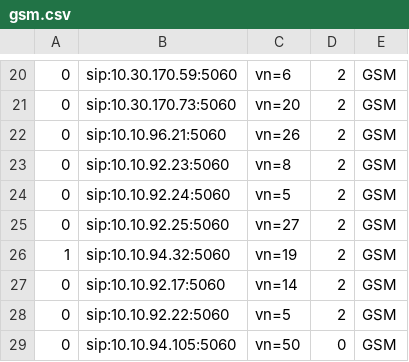
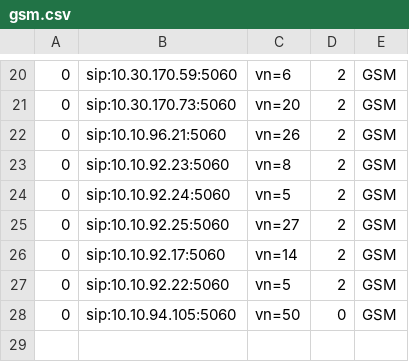
Before and after one commit to devops-itcs/CONFIG-CHANNEL-SIP-99137, a CSV file: gsm.csv, drawn as a sheet; only a part is shown, gaps mark what is left out.

Commit message:
Update gsm.csv

```diff
--- a/gsm.csv
+++ b/gsm.csv
@@ -25,3 +25,2 @@
 0,sip:10.10.92.25:5060,vn=27,2,GSM
-1,sip:10.10.94.32:5060,vn=19,2,GSM
 0,sip:10.10.92.17:5060,vn=14,2,GSM
```
